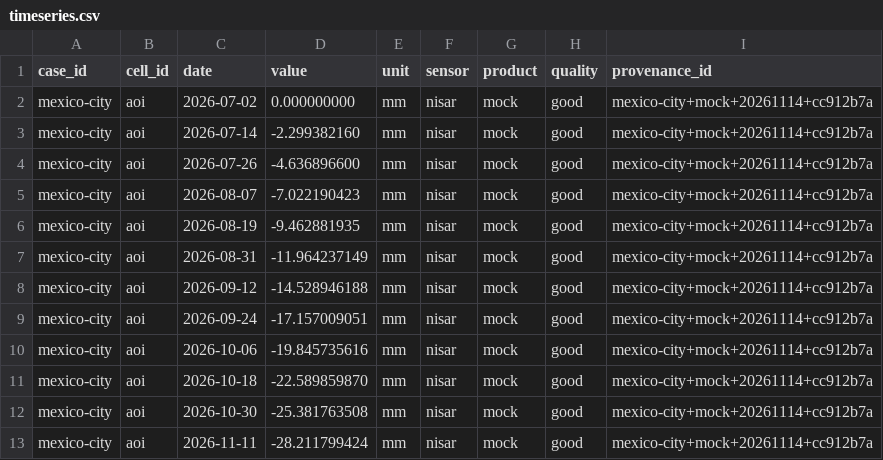
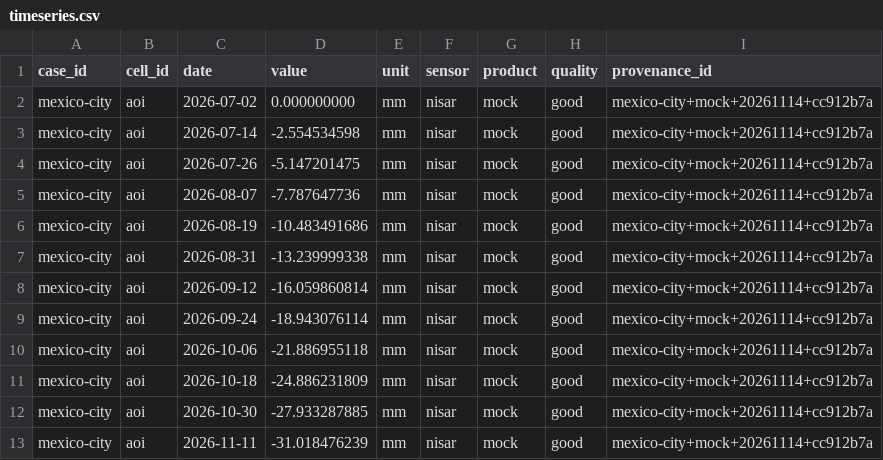
Before and after one commit to guizafj/SAR_NASA, a CSV file: data/processed/mexico-city/timeseries.csv, drawn as a sheet.

Commit message:
added license. updated README, redrew AOIs and updated study cases respectively, fetched and processed more data

```diff
--- a/data/processed/mexico-city/timeseries.csv
+++ b/data/processed/mexico-city/timeseries.csv
@@ -2,12 +2,12 @@ case_id,cell_id,date,value,unit,sensor,product,quality,provenance_id
 mexico-city,aoi,2026-07-02,0.000000000,mm,nisar,mock,good,mexico-city+mock+20261114+cc912b7a
-mexico-city,aoi,2026-07-14,-2.299382160,mm,nisar,mock,good,mexico-city+mock+20261114+cc912b7a
-mexico-city,aoi,2026-07-26,-4.636896600,mm,nisar,mock,good,mexico-city+mock+20261114+cc912b7a
-mexico-city,aoi,2026-08-07,-7.022190423,mm,nisar,mock,good,mexico-city+mock+20261114+cc912b7a
-mexico-city,aoi,2026-08-19,-9.462881935,mm,nisar,mock,good,mexico-city+mock+20261114+cc912b7a
-mexico-city,aoi,2026-08-31,-11.964237149,mm,nisar,mock,good,mexico-city+mock+20261114+cc912b7a
-mexico-city,aoi,2026-09-12,-14.528946188,mm,nisar,mock,good,mexico-city+mock+20261114+cc912b7a
-mexico-city,aoi,2026-09-24,-17.157009051,mm,nisar,mock,good,mexico-city+mock+20261114+cc912b7a
-mexico-city,aoi,2026-10-06,-19.845735616,mm,nisar,mock,good,mexico-city+mock+20261114+cc912b7a
-mexico-city,aoi,2026-10-18,-22.589859870,mm,nisar,mock,good,mexico-city+mock+20261114+cc912b7a
-mexico-city,aoi,2026-10-30,-25.381763508,mm,nisar,mock,good,mexico-city+mock+20261114+cc912b7a
-mexico-city,aoi,2026-11-11,-28.211799424,mm,nisar,mock,good,mexico-city+mock+20261114+cc912b7a
+mexico-city,aoi,2026-07-14,-2.554534598,mm,nisar,mock,good,mexico-city+mock+20261114+cc912b7a
+mexico-city,aoi,2026-07-26,-5.147201475,mm,nisar,mock,good,mexico-city+mock+20261114+cc912b7a
+mexico-city,aoi,2026-08-07,-7.787647736,mm,nisar,mock,good,mexico-city+mock+20261114+cc912b7a
+mexico-city,aoi,2026-08-19,-10.483491686,mm,nisar,mock,good,mexico-city+mock+20261114+cc912b7a
+mexico-city,aoi,2026-08-31,-13.239999338,mm,nisar,mock,good,mexico-city+mock+20261114+cc912b7a
+mexico-city,aoi,2026-09-12,-16.059860814,mm,nisar,mock,good,mexico-city+mock+20261114+cc912b7a
+mexico-city,aoi,2026-09-24,-18.943076114,mm,nisar,mock,good,mexico-city+mock+20261114+cc912b7a
+mexico-city,aoi,2026-10-06,-21.886955118,mm,nisar,mock,good,mexico-city+mock+20261114+cc912b7a
+mexico-city,aoi,2026-10-18,-24.886231809,mm,nisar,mock,good,mexico-city+mock+20261114+cc912b7a
+mexico-city,aoi,2026-10-30,-27.933287885,mm,nisar,mock,good,mexico-city+mock+20261114+cc912b7a
+mexico-city,aoi,2026-11-11,-31.018476239,mm,nisar,mock,good,mexico-city+mock+20261114+cc912b7a
```
Also changed, not shown: data/processed/malaga/timeseries.csv, 55 other files.
